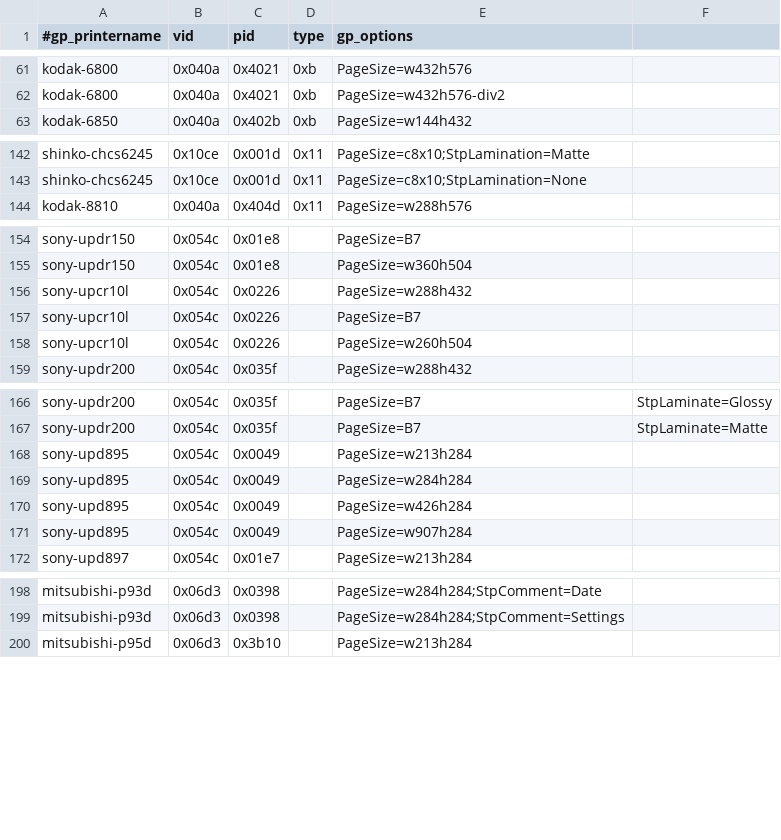
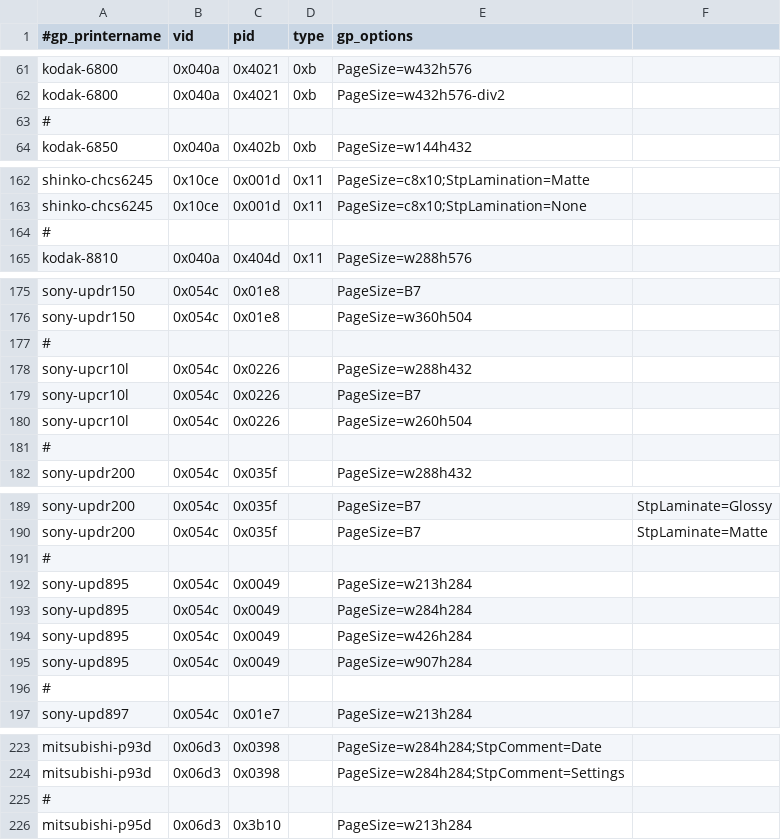
Before and after one commit to Performed/selphy_print, a CSV file: regression-gp.csv, drawn as a sheet; only a part is shown, gaps mark what is left out; the diff covers the shown part only.

```diff
--- a/regression-gp.csv
+++ b/regression-gp.csv
@@ -62,2 +62,3 @@ kodak-6800,0x040a,0x4021,0xb,PageSize=w432h576
 kodak-6800,0x040a,0x4021,0xb,PageSize=w432h576-div2
+#
 kodak-6850,0x040a,0x402b,0xb,PageSize=w144h432
@@ -143,2 +163,3 @@ shinko-chcs6245,0x10ce,0x001d,0x11,PageSize=c8x10;StpLamination=Matte
 shinko-chcs6245,0x10ce,0x001d,0x11,PageSize=c8x10;StpLamination=None
+#
 kodak-8810,0x040a,0x404d,0x11,PageSize=w288h576
@@ -155,2 +176,3 @@ sony-updr150,0x054c,0x01e8,,PageSize=B7
 sony-updr150,0x054c,0x01e8,,PageSize=w360h504
+#
 sony-upcr10l,0x054c,0x0226,,PageSize=w288h432
@@ -158,2 +180,3 @@ sony-upcr10l,0x054c,0x0226,,PageSize=B7
 sony-upcr10l,0x054c,0x0226,,PageSize=w260h504
+#
 sony-updr200,0x054c,0x035f,,PageSize=w288h432
@@ -167,2 +190,3 @@ sony-updr200,0x054c,0x035f,,PageSize=B7,StpLaminate=Glossy
 sony-updr200,0x054c,0x035f,,PageSize=B7,StpLaminate=Matte
+#
 sony-upd895,0x054c,0x0049,,PageSize=w213h284
@@ -171,2 +195,3 @@ sony-upd895,0x054c,0x0049,,PageSize=w426h284
 sony-upd895,0x054c,0x0049,,PageSize=w907h284
+#
 sony-upd897,0x054c,0x01e7,,PageSize=w213h284
@@ -199,2 +224,3 @@ mitsubishi-p93d,0x06d3,0x0398,,PageSize=w284h284;StpComment=Date
 mitsubishi-p93d,0x06d3,0x0398,,PageSize=w284h284;StpComment=Settings
+#
 mitsubishi-p95d,0x06d3,0x3b10,,PageSize=w213h284
```
Also changed, not shown: 32 added rows elsewhere in this file, 6 other files.
